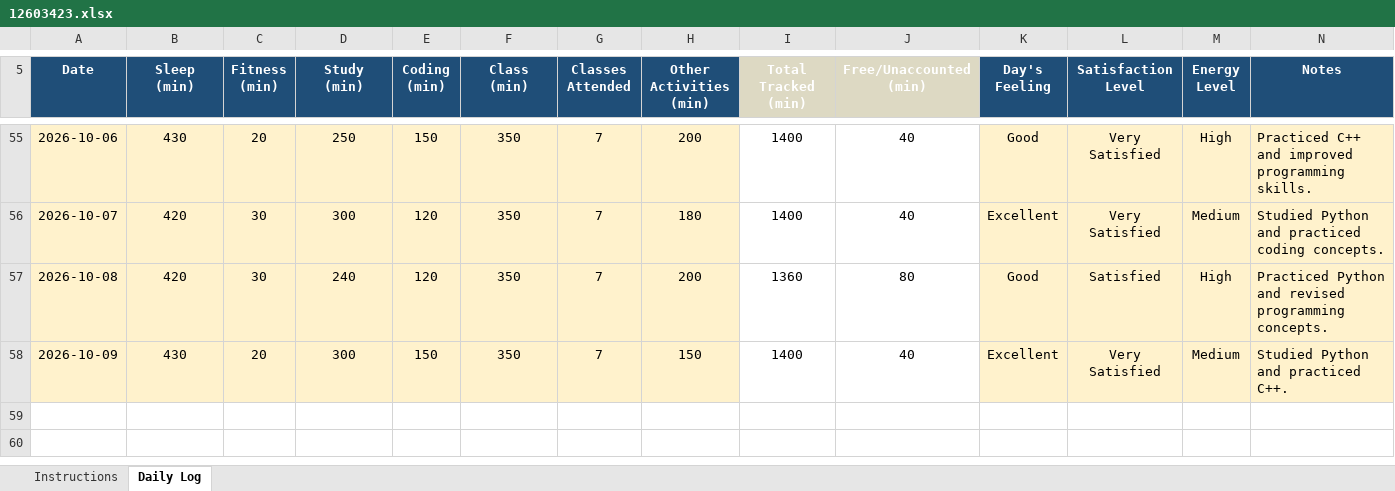
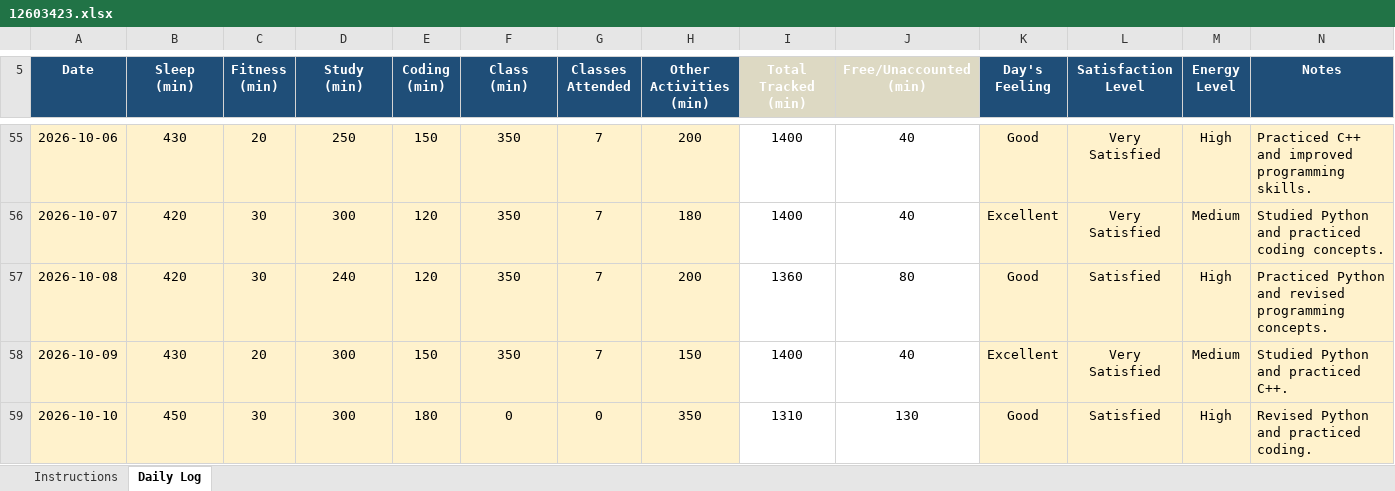
Before and after one commit to Priyanshu-Patel-83/12603423, an Excel workbook: 12603423.xlsx, sheet Daily Log, drawn as a sheet; only a part is shown, gaps mark what is left out; values as stored, in another font and other column widths than the file's, no borders; conditional formats not drawn; the diff names each change by its address in the sheet, - before the commit and + after, or states it on an @@ line.

Commit message:
upadte daily log

```diff
--- a/12603423.xlsx (sheet Daily Log)
+++ b/12603423.xlsx (sheet Daily Log)
+row 59: 2026-10-10 | 450 | 30 | 300 | 180 | 0 | 0 | 350 | 1310 | 130 | Good | Satisfied | High | Revised Python and practiced coding.
```
